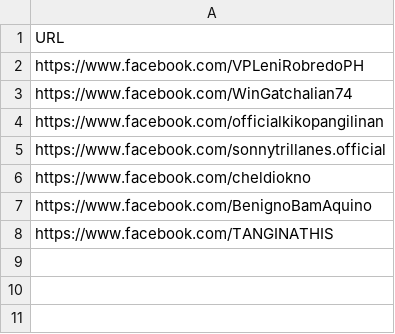
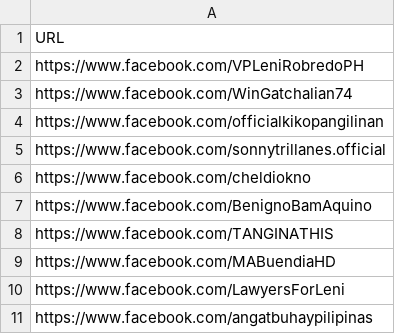
Before and after one commit to paul242001/facebook-page-check, a CSV file: link.csv, drawn as a sheet; the diff names each change by its address in the sheet, - before the commit and + after, or states it on an @@ line.

Commit message:
social media links added

```diff
--- a/link.csv
+++ b/link.csv
+row 9: https://www.facebook.com/MABuendiaHD
+row 10: https://www.facebook.com/LawyersForLeni
+row 11: https://www.facebook.com/angatbuhaypilipinas
```
Also changed, not shown: 7 other files.
